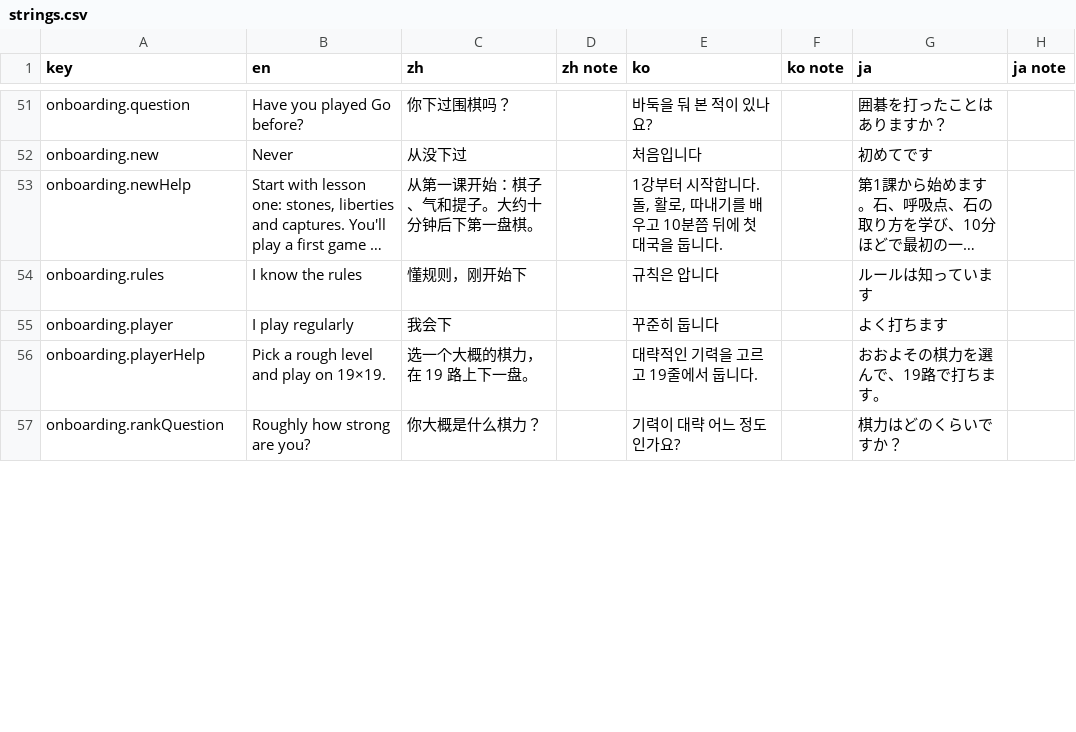
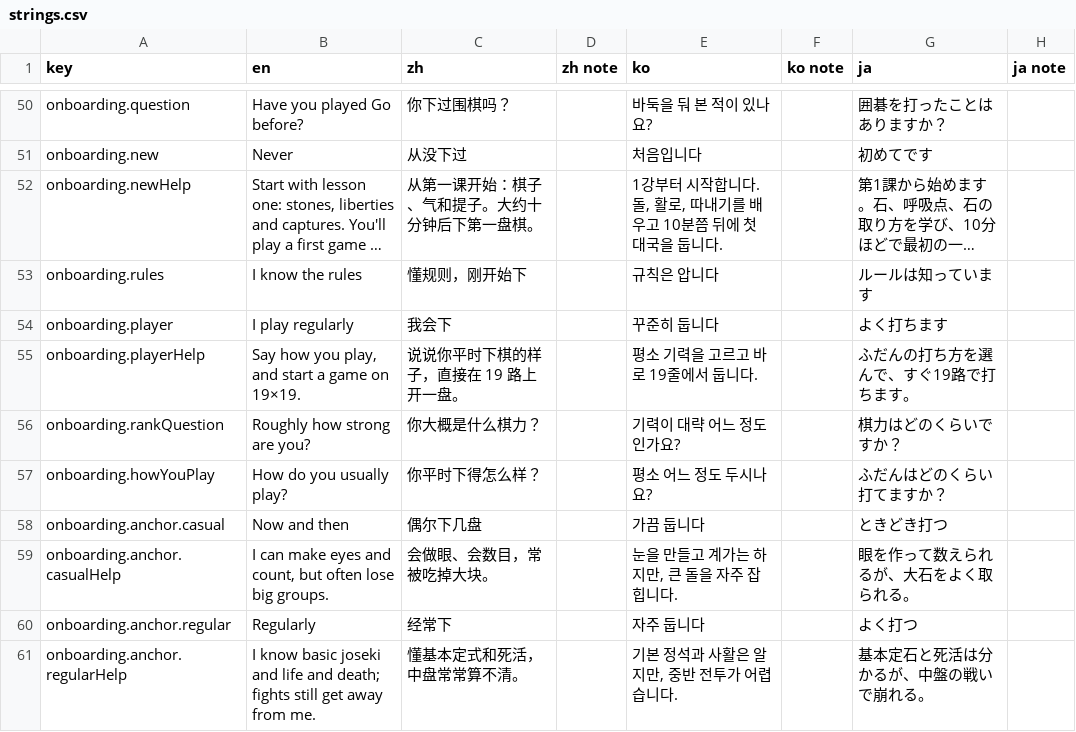
Before and after one commit to hxddh/goban-studio, a CSV file: docs/l10n/strings.csv, drawn as a sheet; only a part is shown, gaps mark what is left out; long unchanged cells end in …; the diff covers the shown part only.

```diff
--- a/docs/l10n/strings.csv
+++ b/docs/l10n/strings.csv
@@ -55,3 +54,8 @@
 "onboarding.player","I play regularly","我会下","","꾸준히 둡니다","","よく打ちます",""
-"onboarding.playerHelp","Pick a rough level and play on 19×19.","选一个大概的棋力，在 19 路上下一盘。","","대략적인 기력을 고르고 19줄에서 둡니다.","","おおよその棋力を選んで、19路で打ちます。",""
+"onboarding.playerHelp","Say how you play, and start a game on 19×19.","说说你平时下棋的样子，直接在 19 路上开一盘。","","평소 기력을 고르고 바로 19줄에서 둡니다.","","ふだんの打ち方を選んで、すぐ19路で打ちます。",""
 "onboarding.rankQuestion","Roughly how strong are you?","你大概是什么棋力？","","기력이 대략 어느 정도인가요?","","棋力はどのくらいですか？",""
+"onboarding.howYouPlay","How do you usually play?","你平时下得怎么样？","","평소 어느 정도 두시나요?","","ふだんはどのくらい打てますか？",""
+"onboarding.anchor.casual","Now and then","偶尔下几盘","","가끔 둡니다","","ときどき打つ",""
+"onboarding.anchor.casualHelp","I can make eyes and count, but often lose big groups.","会做眼、会数目，常被吃掉大块。","","눈을 만들고 계가는 하지만, 큰 돌을 자주 잡힙니다.","","眼を作って数えられるが、大石をよく取られる。",""
+"onboarding.anchor.regular","Regularly","经常下","","자주 둡니다","","よく打つ",""
+"onboarding.anchor.regularHelp","I know basic joseki and life and death; fights still get away from me.","懂基本定式和死活，中盘常常算不清。","","기본 정석과 사활은 알지만, 중반 전투가 어렵습니다.","","基本定石と死活は分かるが、中盤の戦いで崩れる。",""
```
Also changed, not shown: 9 added rows, 3 removed rows and 37 edited cells elsewhere in this file, 56 other files.
